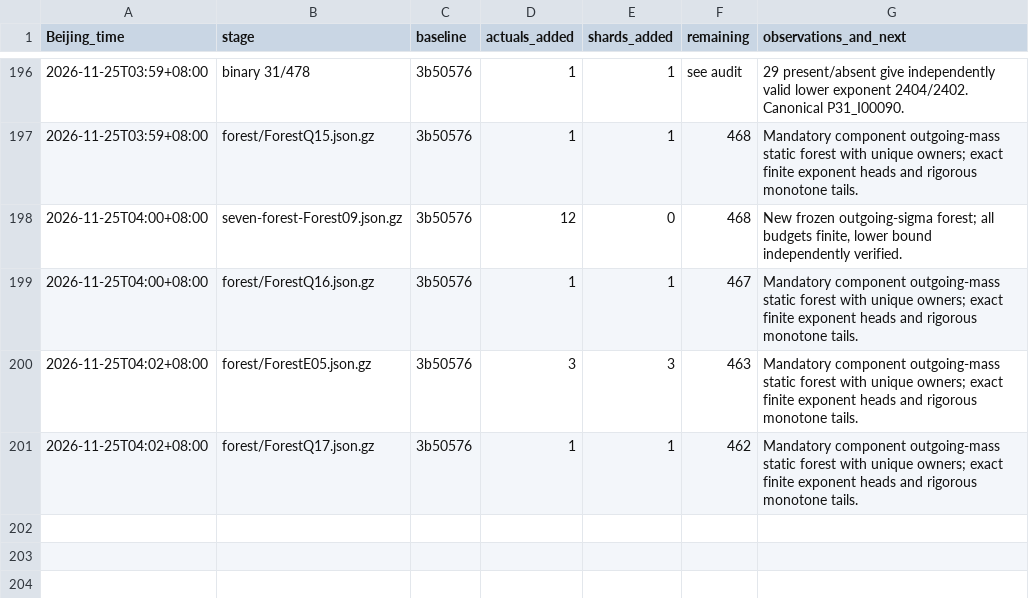
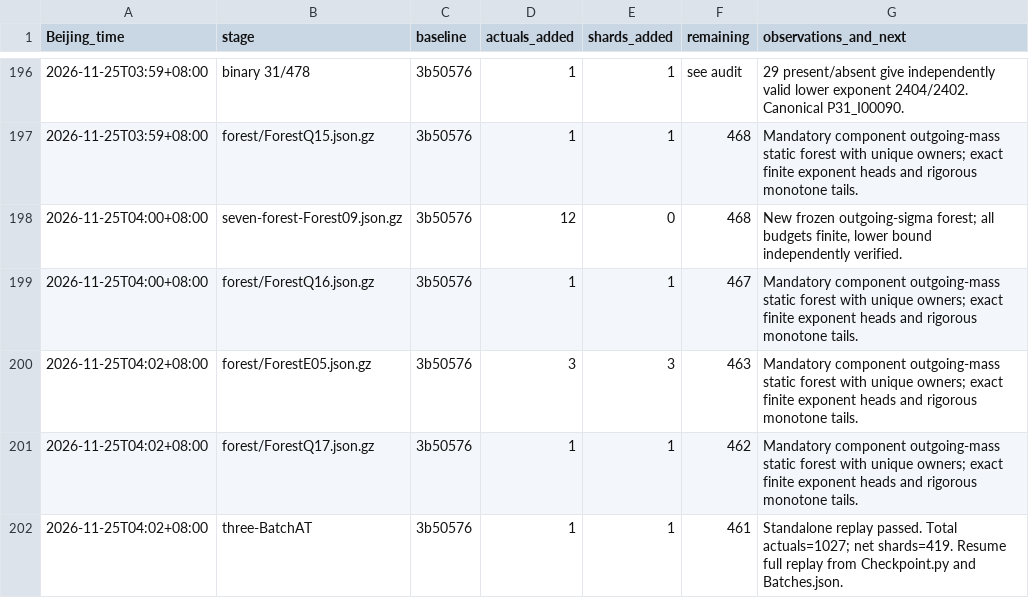
Before and after one commit to stormwhip/PerfectNumbers, a TSV file: Research/NightMerge/RunLog.tsv, drawn as a sheet; only a part is shown, gaps mark what is left out; the diff names each change by its address in the sheet, - before the commit and + after, or states it on an @@ line.

Commit message:
Checkpoint three/BatchAT: 1 more verified exponents, 1 net shards

```diff
--- a/Research/NightMerge/RunLog.tsv
+++ b/Research/NightMerge/RunLog.tsv
+row 202: 2026-11-25T04:02+08:00 | three-BatchAT | 3b50576 | 1 | 1 | 461 | Standalone replay passed. Total actuals=1027; net shards=419. Resume full replay from Checkpoint.py and Batches.json.
```
Also changed, not shown: 4 other files.
